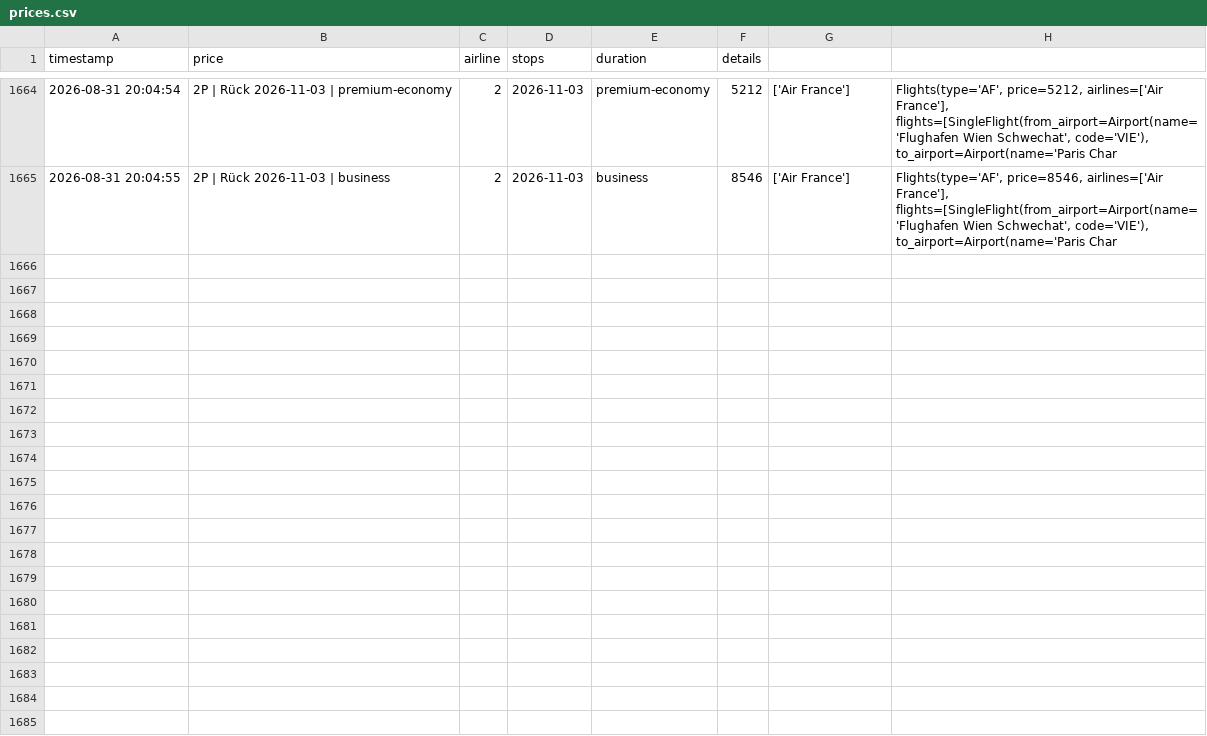
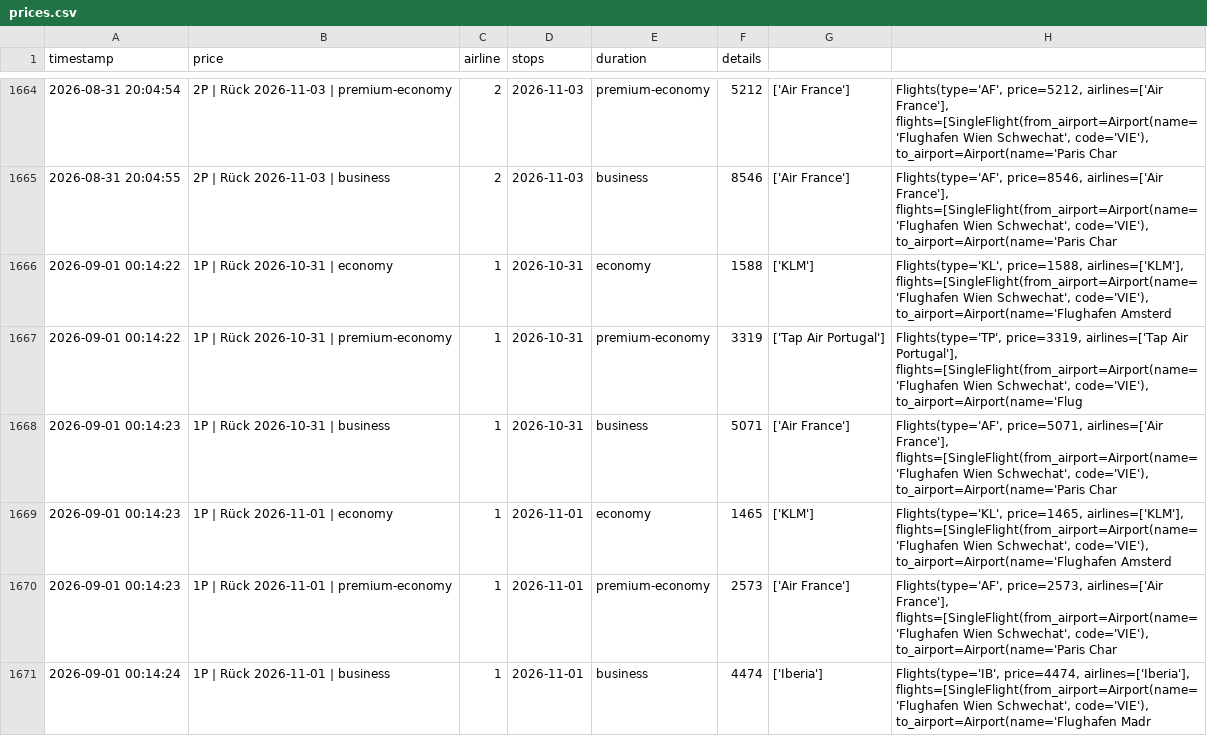
Before and after one commit to rauchenp/Vie-Rio-tracker, a CSV file: prices.csv, drawn as a sheet; only a part is shown, gaps mark what is left out; the diff covers the shown part only.

```diff
--- a/prices.csv
+++ b/prices.csv
@@ -1665 +1665,7 @@ timestamp,price,airline,stops,duration,details
 2026-08-31 20:04:55,2P | Rück 2026-11-03 | business,2,2026-11-03,business,8546,['Air France'],"Flights(type='AF', price=8546, airlines=['Air France'], flights=[SingleFlight(from_airport=Airport(name='Flughafen Wien Schwechat', code='VIE'), to_airport=Airport(name='Paris Char"
+2026-09-01 00:14:22,1P | Rück 2026-10-31 | economy,1,2026-10-31,economy,1588,['KLM'],"Flights(type='KL', price=1588, airlines=['KLM'], flights=[SingleFlight(from_airport=Airport(name='Flughafen Wien Schwechat', code='VIE'), to_airport=Airport(name='Flughafen Amsterd"
+2026-09-01 00:14:22,1P | Rück 2026-10-31 | premium-economy,1,2026-10-31,premium-economy,3319,['Tap Air Portugal'],"Flights(type='TP', price=3319, airlines=['Tap Air Portugal'], flights=[SingleFlight(from_airport=Airport(name='Flughafen Wien Schwechat', code='VIE'), to_airport=Airport(name='Flug"
+2026-09-01 00:14:23,1P | Rück 2026-10-31 | business,1,2026-10-31,business,5071,['Air France'],"Flights(type='AF', price=5071, airlines=['Air France'], flights=[SingleFlight(from_airport=Airport(name='Flughafen Wien Schwechat', code='VIE'), to_airport=Airport(name='Paris Char"
+2026-09-01 00:14:23,1P | Rück 2026-11-01 | economy,1,2026-11-01,economy,1465,['KLM'],"Flights(type='KL', price=1465, airlines=['KLM'], flights=[SingleFlight(from_airport=Airport(name='Flughafen Wien Schwechat', code='VIE'), to_airport=Airport(name='Flughafen Amsterd"
+2026-09-01 00:14:23,1P | Rück 2026-11-01 | premium-economy,1,2026-11-01,premium-economy,2573,['Air France'],"Flights(type='AF', price=2573, airlines=['Air France'], flights=[SingleFlight(from_airport=Airport(name='Flughafen Wien Schwechat', code='VIE'), to_airport=Airport(name='Paris Char"
+2026-09-01 00:14:24,1P | Rück 2026-11-01 | business,1,2026-11-01,business,4474,['Iberia'],"Flights(type='IB', price=4474, airlines=['Iberia'], flights=[SingleFlight(from_airport=Airport(name='Flughafen Wien Schwechat', code='VIE'), to_airport=Airport(name='Flughafen Madr"
```
Also changed, not shown: 6 added rows elsewhere in this file.
